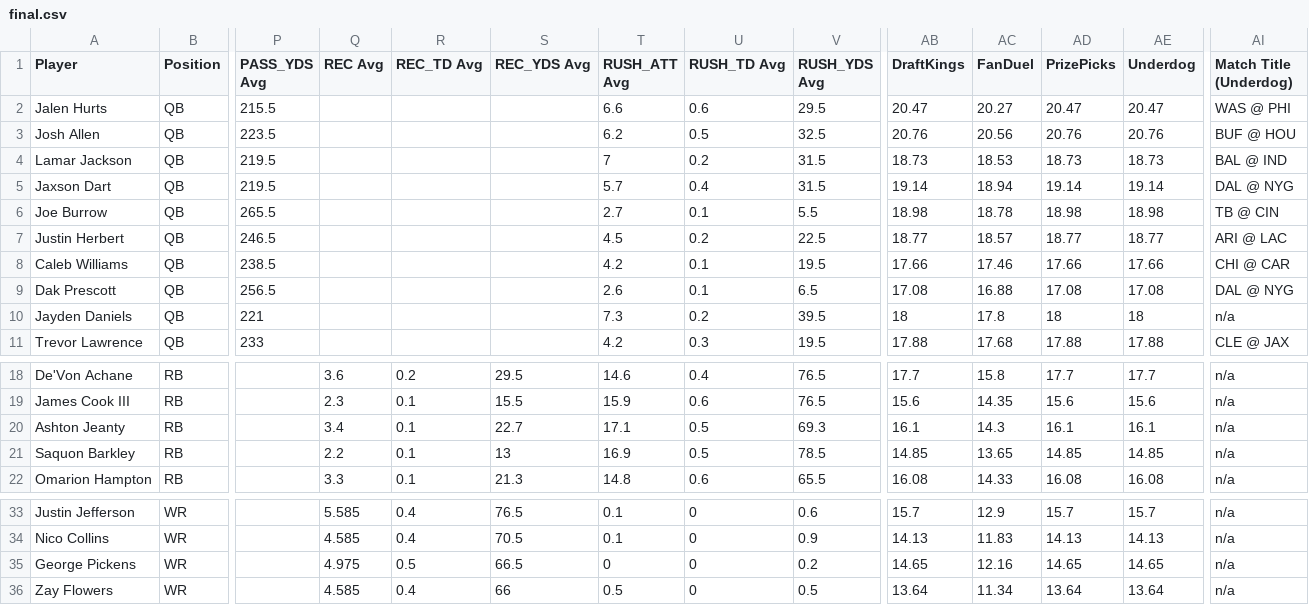
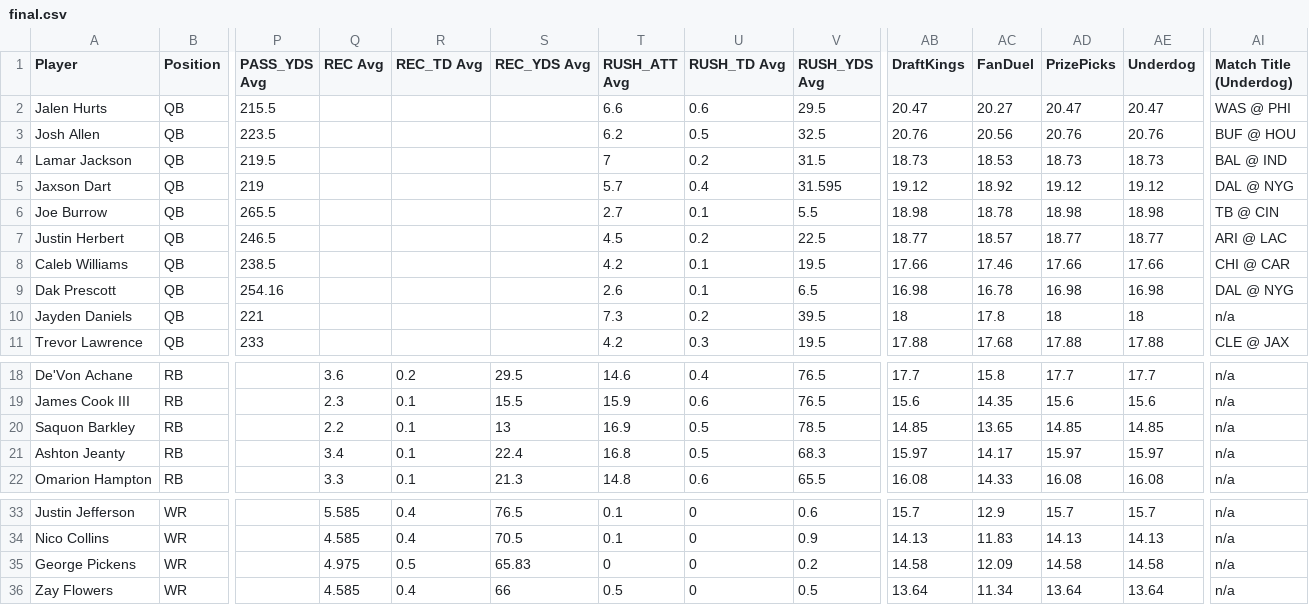
Before and after one commit to 925Sports/925Sports-nfl-dfs-data, a CSV file: final.csv, drawn as a sheet; only a part is shown, gaps mark what is left out; removed rows and columns are numbered as before the commit, all else as after; rows hold the shown columns only; the diff names each change by its address in the sheet, - before the commit and + after, or states it on an @@ line.

```diff
--- a/final.csv
+++ b/final.csv
-P5 (PASS_YDS Avg): 219.5
+P5 (PASS_YDS Avg): 219
-V5 (RUSH_YDS Avg): 31.5
+V5 (RUSH_YDS Avg): 31.595
-AB5 (DraftKings): 19.14
+AB5 (DraftKings): 19.12
-AC5 (FanDuel): 18.94
+AC5 (FanDuel): 18.92
-AD5 (PrizePicks): 19.14
+AD5 (PrizePicks): 19.12
-AE5 (Underdog): 19.14
+AE5 (Underdog): 19.12
-P9 (PASS_YDS Avg): 256.5
+P9 (PASS_YDS Avg): 254.16
-AB9 (DraftKings): 17.08
+AB9 (DraftKings): 16.98
-AC9 (FanDuel): 16.88
+AC9 (FanDuel): 16.78
-AD9 (PrizePicks): 17.08
+AD9 (PrizePicks): 16.98
-AE9 (Underdog): 17.08
+AE9 (Underdog): 16.98
-row 20: Ashton Jeanty | RB |  | 3.4 | 0.1 | 22.7 | 17.1 | 0.5 | 69.3 | 16.1 | 14.3 | 16.1 | 16.1 | n/a
+row 21: Ashton Jeanty | RB |  | 3.4 | 0.1 | 22.4 | 16.8 | 0.5 | 68.3 | 15.97 | 14.17 | 15.97 | 15.97 | n/a
-S35 (REC_YDS Avg): 66.5
+S35 (REC_YDS Avg): 65.83
-AB35 (DraftKings): 14.65
+AB35 (DraftKings): 14.58
-AC35 (FanDuel): 12.16
+AC35 (FanDuel): 12.09
-AD35 (PrizePicks): 14.65
+AD35 (PrizePicks): 14.58
-AE35 (Underdog): 14.65
+AE35 (Underdog): 14.58
```
Also changed, not shown: players.csv, 1 other file.
